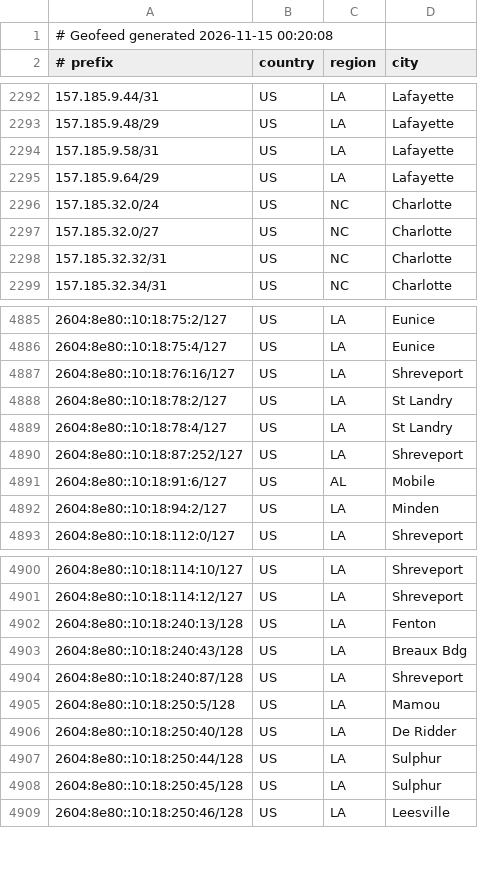
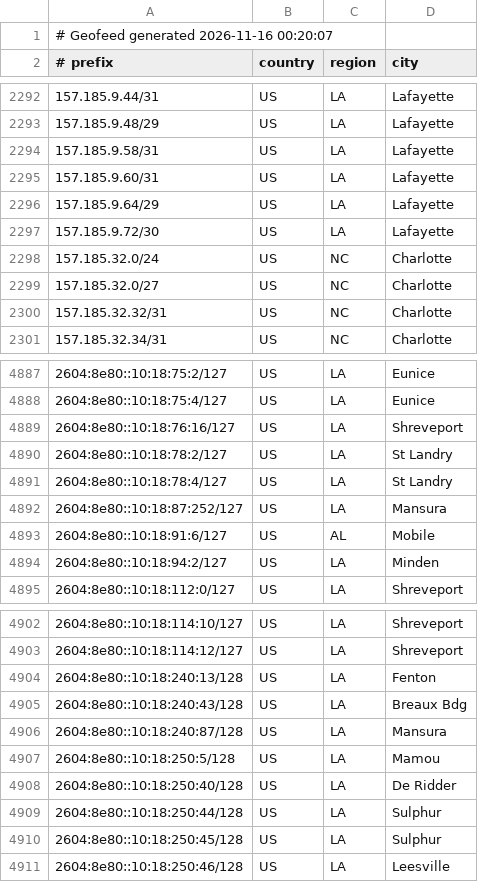
Before and after one commit to conterranae/geofeed, a CSV file: geofeed.csv, drawn as a sheet; only a part is shown, gaps mark what is left out.

Commit message:
Update geofeed - 2026-11-16 00:20:37

```diff
--- a/geofeed.csv
+++ b/geofeed.csv
@@ -1,2 +1,2 @@
-# Geofeed generated 2026-11-15 00:20:08
+# Geofeed generated 2026-11-16 00:20:07
 # prefix,country,region,city
@@ -2294,3 +2294,5 @@
 157.185.9.58/31,US,LA,Lafayette
+157.185.9.60/31,US,LA,Lafayette
 157.185.9.64/29,US,LA,Lafayette
+157.185.9.72/30,US,LA,Lafayette
 157.185.32.0/24,US,NC,Charlotte
@@ -4889,3 +4891,3 @@
 2604:8e80::10:18:78:4/127,US,LA,St Landry
-2604:8e80::10:18:87:252/127,US,LA,Shreveport
+2604:8e80::10:18:87:252/127,US,LA,Mansura
 2604:8e80::10:18:91:6/127,US,AL,Mobile
@@ -4903,3 +4905,3 @@
 2604:8e80::10:18:240:43/128,US,LA,Breaux Bdg
-2604:8e80::10:18:240:87/128,US,LA,Shreveport
+2604:8e80::10:18:240:87/128,US,LA,Mansura
 2604:8e80::10:18:250:5/128,US,LA,Mamou
```
